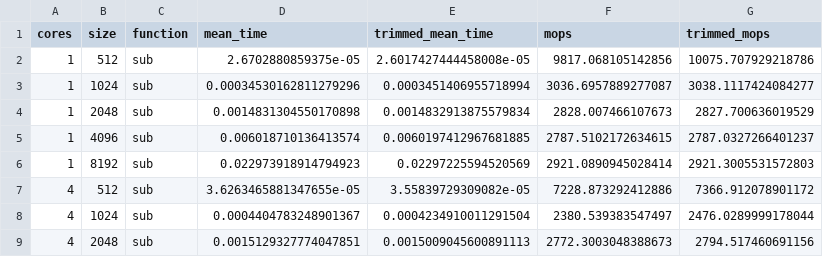
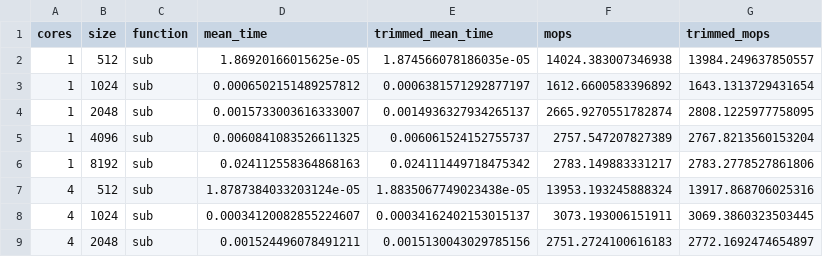
Before and after one commit to krakjoe/ort, a CSV file: dist/bench/csv/php.sub.csv, drawn as a sheet; only a part is shown; the diff covers the shown part only.

```diff
--- a/dist/bench/csv/php.sub.csv
+++ b/dist/bench/csv/php.sub.csv
@@ -1,9 +1,9 @@
 cores,size,function,mean_time,trimmed_mean_time,mops,trimmed_mops
-1,512,sub,2.6702880859375e-05,2.6017427444458008e-05,9817.068105142856,10075.707929218786
-1,1024,sub,0.00034530162811279296,0.0003451406955718994,3036.6957889277087,3038.1117424084277
-1,2048,sub,0.0014831304550170898,0.0014832913875579834,2828.007466107673,2827.700636019529
-1,4096,sub,0.006018710136413574,0.0060197412967681885,2787.5102172634615,2787.0327266401237
-1,8192,sub,0.022973918914794923,0.02297225594520569,2921.0890945028414,2921.3005531572803
-4,512,sub,3.6263465881347655e-05,3.55839729309082e-05,7228.873292412886,7366.912078901172
-4,1024,sub,0.0004404783248901367,0.0004234910011291504,2380.539383547497,2476.0289999178044
-4,2048,sub,0.0015129327774047851,0.0015009045600891113,2772.3003048388673,2794.517460691156
+1,512,sub,1.86920166015625e-05,1.874566078186035e-05,14024.383007346938,13984.249637850557
+1,1024,sub,0.0006502151489257812,0.0006381571292877197,1612.6600583396892,1643.1313729431654
+1,2048,sub,0.0015733003616333007,0.0014936327934265137,2665.9270551782874,2808.1225977758095
+1,4096,sub,0.0060841083526611325,0.006061524152755737,2757.547207827389,2767.8213560153204
+1,8192,sub,0.024112558364868163,0.024111449718475342,2783.149883331217,2783.2778527861806
+4,512,sub,1.8787384033203124e-05,1.8835067749023438e-05,13953.193245888324,13917.868706025316
+4,1024,sub,0.00034120082855224607,0.00034162402153015137,3073.193006151911,3069.3860323503445
+4,2048,sub,0.001524496078491211,0.0015130043029785156,2751.2724100616183,2772.1692474654897
```
Also changed, not shown: 5 added rows and 8 edited cells elsewhere in this file, dist/bench/csv/php.add.csv, dist/bench/csv/php.mul.csv, 40 other files.
